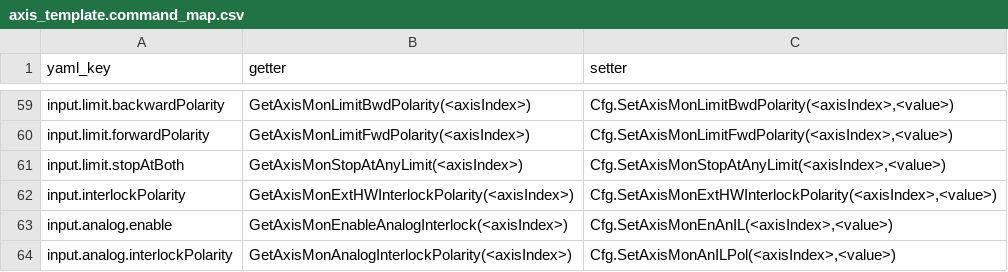
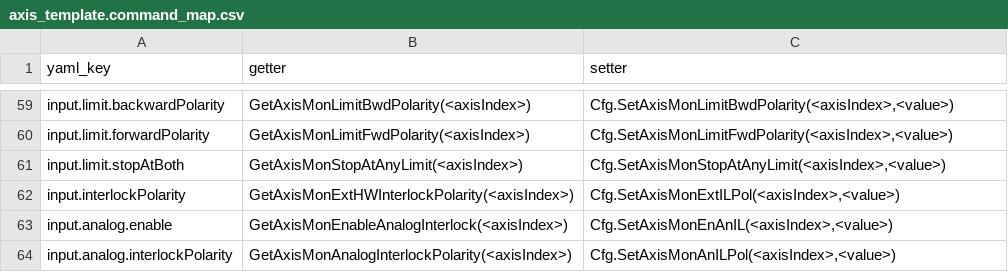
Before and after one commit to anderssandstrom/ecmc_cfg_tool, a CSV file: axis_template.command_map.csv, drawn as a sheet; only a part is shown, gaps mark what is left out.

```diff
--- a/axis_template.command_map.csv
+++ b/axis_template.command_map.csv
@@ -61,3 +61,3 @@ input.limit.forwardPolarity,GetAxisMonLimitFwdPolarity(<axisIndex>),"Cfg.SetAxis
 input.limit.stopAtBoth,GetAxisMonStopAtAnyLimit(<axisIndex>),"Cfg.SetAxisMonStopAtAnyLimit(<axisIndex>,<value>)"
-input.interlockPolarity,GetAxisMonExtHWInterlockPolarity(<axisIndex>),"Cfg.SetAxisMonExtHWInterlockPolarity(<axisIndex>,<value>)"
+input.interlockPolarity,GetAxisMonExtHWInterlockPolarity(<axisIndex>),"Cfg.SetAxisMonExtILPol(<axisIndex>,<value>)"
 input.analog.enable,GetAxisMonEnableAnalogInterlock(<axisIndex>),"Cfg.SetAxisMonEnAnIL(<axisIndex>,<value>)"
```
Also changed, not shown: 2 other files.
